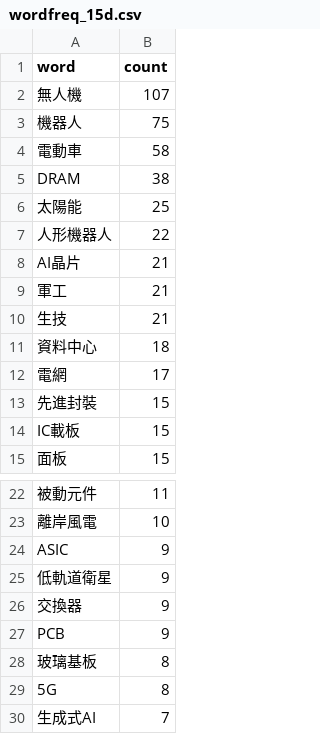
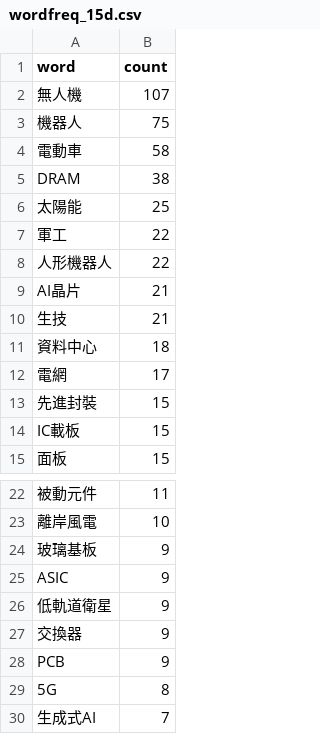
Before and after one commit to w2xg2022/twstock-wordcloud, a CSV file: output/wordfreq_15d.csv, drawn as a sheet; only a part is shown, gaps mark what is left out; removed rows and columns are numbered as before the commit, all else as after; the diff names each change by its address in the sheet, - before the commit and + after, or states it on an @@ line.

```diff
--- a/output/wordfreq_15d.csv
+++ b/output/wordfreq_15d.csv
+row 7: 軍工 | 22
-row 9: 軍工 | 21
+row 24: 玻璃基板 | 9
-row 28: 玻璃基板 | 8
```
Also changed, not shown: output/wordfreq_3d.csv, output/wordfreq_7d.csv, 2 other files.
